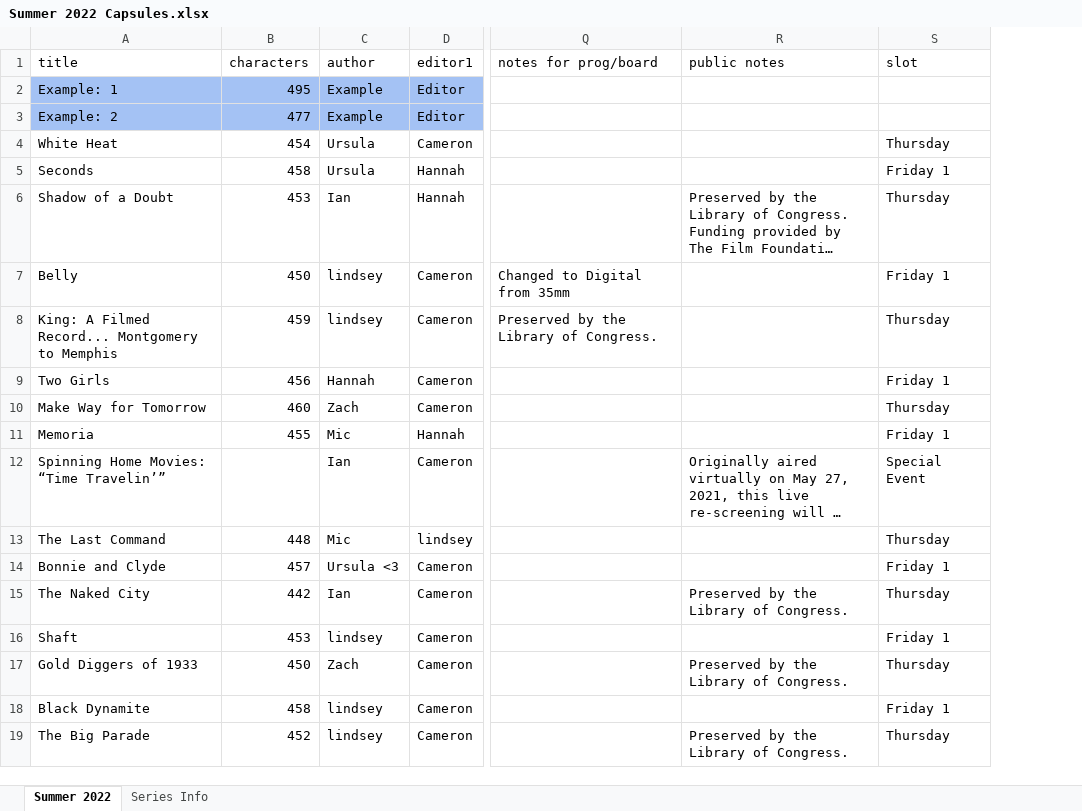
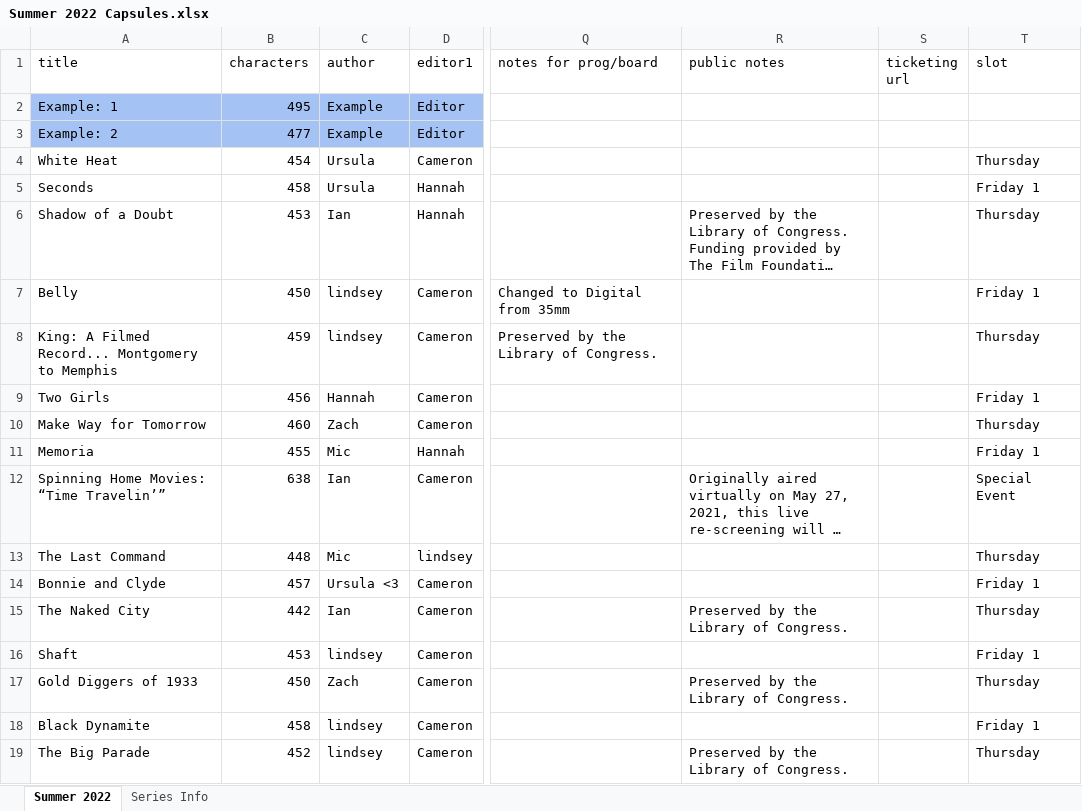
Before and after one commit to selalipotakey/site, an Excel workbook: database/capsules_spreadsheets/Summer 2022 Capsules.xlsx, sheet Summer 2022, drawn as a sheet; only a part is shown, gaps mark what is left out; long unchanged cells end in …; values as stored, in another font and other column widths than the file's, no borders; charts and pictures and conditional formats not drawn; the diff names each change by its address in the sheet, - before the commit and + after, or states it on an @@ line.

```diff
--- a/database/capsules_spreadsheets/Summer 2022 Capsules.xlsx (sheet Summer 2022)
+++ b/database/capsules_spreadsheets/Summer 2022 Capsules.xlsx (sheet Summer 2022)
+column S (ticketing url), empty
-B12 (characters): (empty)
+B12 (characters): 638
```
Also changed, not shown: database/capsules_spreadsheets/Autumn 2022 Capsules.xlsx, database/capsules_spreadsheets/Fall 2021 Capsules.xlsx, 5 other files.
